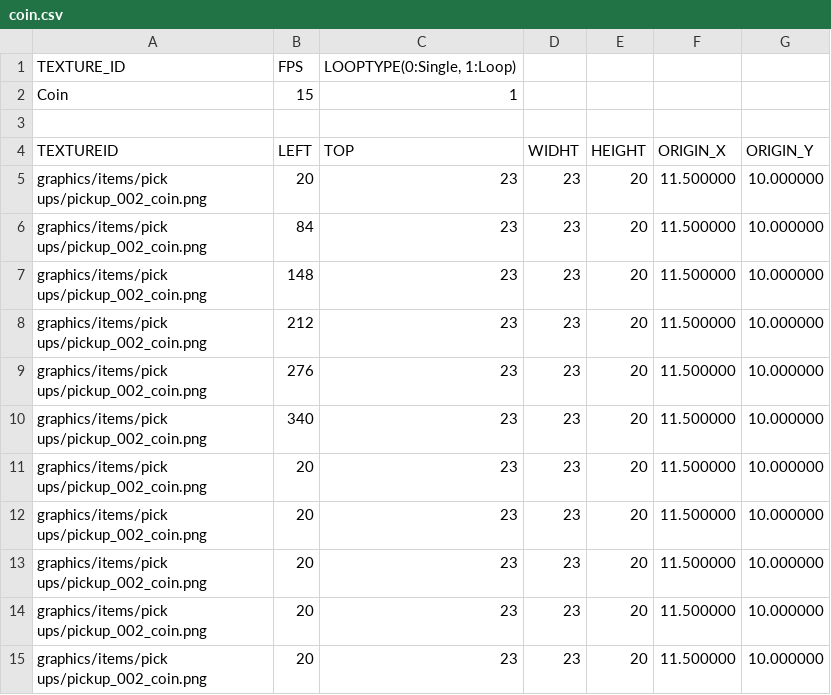
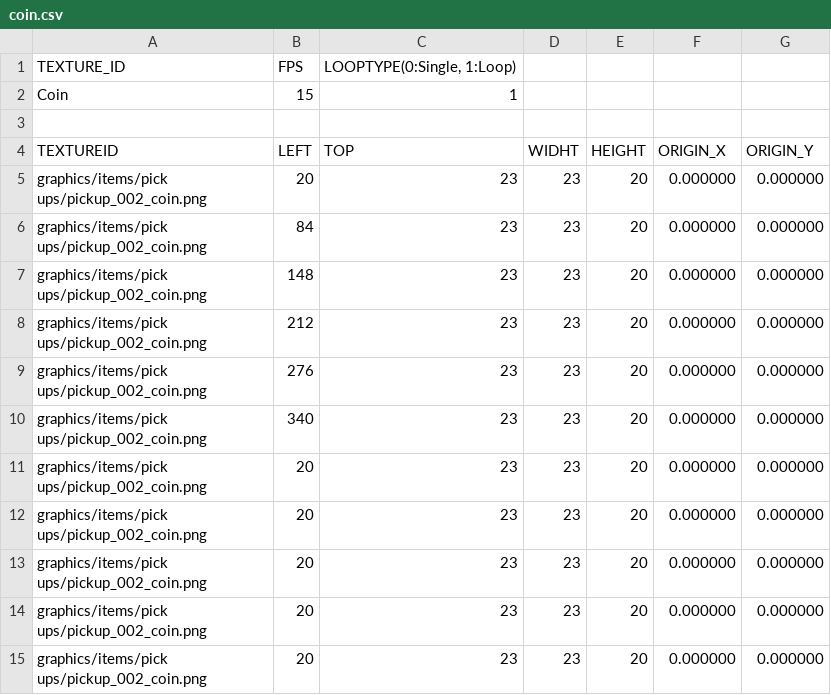
Before and after one commit to jeonglee22/sfml-issac, a CSV file: sfml-project-bin/animations/coin.csv, drawn as a sheet.

```diff
--- a/sfml-project-bin/animations/coin.csv
+++ b/sfml-project-bin/animations/coin.csv
@@ -4,12 +4,12 @@ Coin,15,1,,,,
 TEXTUREID,LEFT,TOP,WIDHT,HEIGHT,ORIGIN_X,ORIGIN_Y
-"graphics/items/pick ups/pickup_002_coin.png",20,23,23,20,11.500000,10.000000
-"graphics/items/pick ups/pickup_002_coin.png",84,23,23,20,11.500000,10.000000
-"graphics/items/pick ups/pickup_002_coin.png",148,23,23,20,11.500000,10.000000
-"graphics/items/pick ups/pickup_002_coin.png",212,23,23,20,11.500000,10.000000
-"graphics/items/pick ups/pickup_002_coin.png",276,23,23,20,11.500000,10.000000
-"graphics/items/pick ups/pickup_002_coin.png",340,23,23,20,11.500000,10.000000
-"graphics/items/pick ups/pickup_002_coin.png",20,23,23,20,11.500000,10.000000
-"graphics/items/pick ups/pickup_002_coin.png",20,23,23,20,11.500000,10.000000
-"graphics/items/pick ups/pickup_002_coin.png",20,23,23,20,11.500000,10.000000
-"graphics/items/pick ups/pickup_002_coin.png",20,23,23,20,11.500000,10.000000
-"graphics/items/pick ups/pickup_002_coin.png",20,23,23,20,11.500000,10.000000
+"graphics/items/pick ups/pickup_002_coin.png",20,23,23,20,0.000000,0.000000
+"graphics/items/pick ups/pickup_002_coin.png",84,23,23,20,0.000000,0.000000
+"graphics/items/pick ups/pickup_002_coin.png",148,23,23,20,0.000000,0.000000
+"graphics/items/pick ups/pickup_002_coin.png",212,23,23,20,0.000000,0.000000
+"graphics/items/pick ups/pickup_002_coin.png",276,23,23,20,0.000000,0.000000
+"graphics/items/pick ups/pickup_002_coin.png",340,23,23,20,0.000000,0.000000
+"graphics/items/pick ups/pickup_002_coin.png",20,23,23,20,0.000000,0.000000
+"graphics/items/pick ups/pickup_002_coin.png",20,23,23,20,0.000000,0.000000
+"graphics/items/pick ups/pickup_002_coin.png",20,23,23,20,0.000000,0.000000
+"graphics/items/pick ups/pickup_002_coin.png",20,23,23,20,0.000000,0.000000
+"graphics/items/pick ups/pickup_002_coin.png",20,23,23,20,0.000000,0.000000
```
Also changed, not shown: 18 other files.
